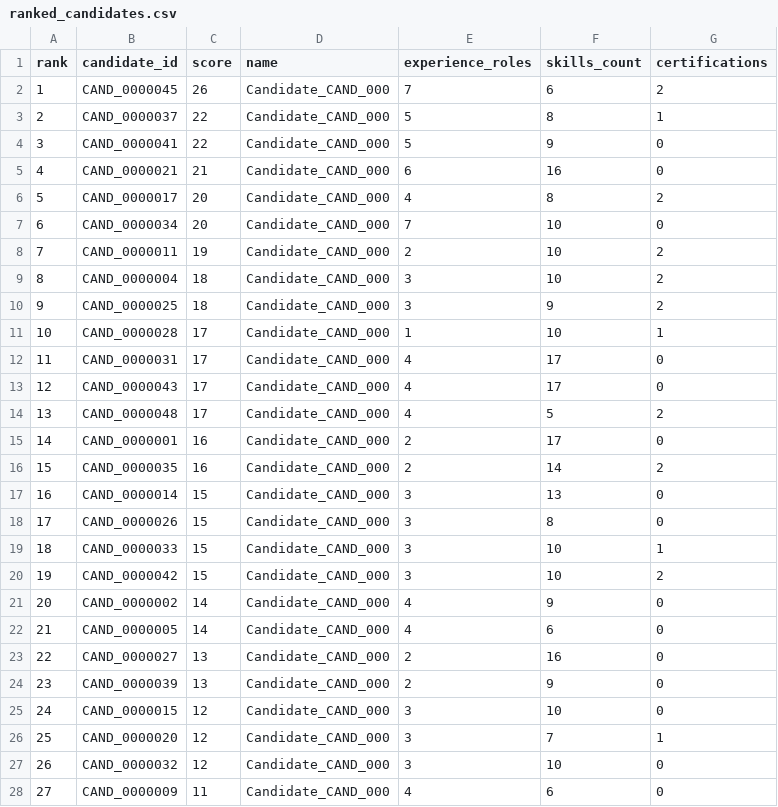
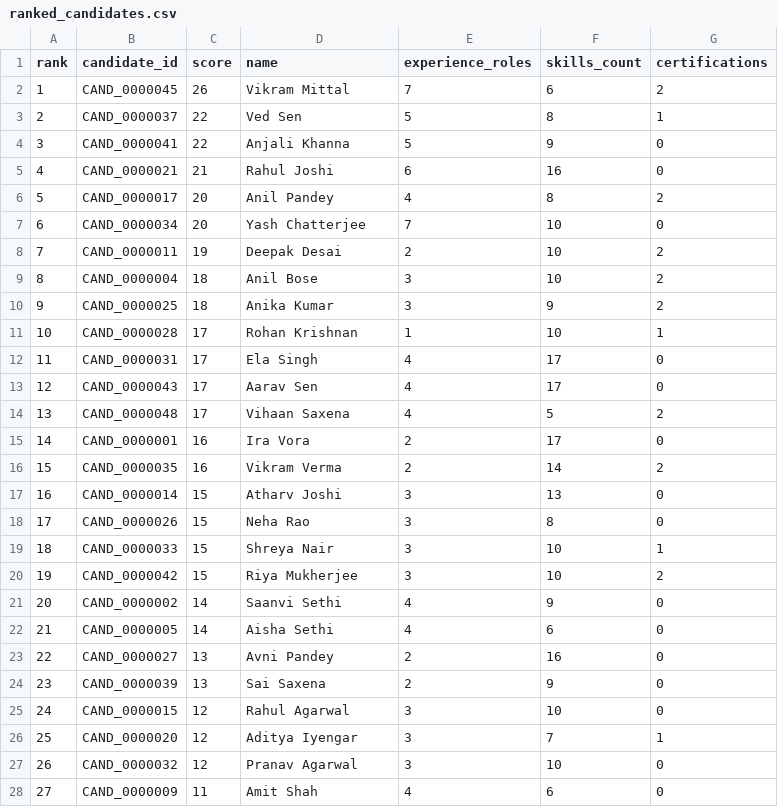
Before and after one commit to deepika-tech-8/india-runs-ranking, a CSV file: ranked_candidates.csv, drawn as a sheet; only a part is shown; the diff covers the shown part only.

Commit message:
Add candidate ranking pipeline with anonymized names

```diff
--- a/ranked_candidates.csv
+++ b/ranked_candidates.csv
@@ -1,28 +1,28 @@
 rank,candidate_id,score,name,experience_roles,skills_count,certifications
-1,CAND_0000045,26,Candidate_CAND_000,7,6,2
-2,CAND_0000037,22,Candidate_CAND_000,5,8,1
-3,CAND_0000041,22,Candidate_CAND_000,5,9,0
-4,CAND_0000021,21,Candidate_CAND_000,6,16,0
-5,CAND_0000017,20,Candidate_CAND_000,4,8,2
-6,CAND_0000034,20,Candidate_CAND_000,7,10,0
-7,CAND_0000011,19,Candidate_CAND_000,2,10,2
-8,CAND_0000004,18,Candidate_CAND_000,3,10,2
-9,CAND_0000025,18,Candidate_CAND_000,3,9,2
-10,CAND_0000028,17,Candidate_CAND_000,1,10,1
-11,CAND_0000031,17,Candidate_CAND_000,4,17,0
-12,CAND_0000043,17,Candidate_CAND_000,4,17,0
-13,CAND_0000048,17,Candidate_CAND_000,4,5,2
-14,CAND_0000001,16,Candidate_CAND_000,2,17,0
-15,CAND_0000035,16,Candidate_CAND_000,2,14,2
-16,CAND_0000014,15,Candidate_CAND_000,3,13,0
-17,CAND_0000026,15,Candidate_CAND_000,3,8,0
-18,CAND_0000033,15,Candidate_CAND_000,3,10,1
-19,CAND_0000042,15,Candidate_CAND_000,3,10,2
-20,CAND_0000002,14,Candidate_CAND_000,4,9,0
-21,CAND_0000005,14,Candidate_CAND_000,4,6,0
-22,CAND_0000027,13,Candidate_CAND_000,2,16,0
-23,CAND_0000039,13,Candidate_CAND_000,2,9,0
-24,CAND_0000015,12,Candidate_CAND_000,3,10,0
-25,CAND_0000020,12,Candidate_CAND_000,3,7,1
-26,CAND_0000032,12,Candidate_CAND_000,3,10,0
-27,CAND_0000009,11,Candidate_CAND_000,4,6,0
+1,CAND_0000045,26,Vikram Mittal,7,6,2
+2,CAND_0000037,22,Ved Sen,5,8,1
+3,CAND_0000041,22,Anjali Khanna,5,9,0
+4,CAND_0000021,21,Rahul Joshi,6,16,0
+5,CAND_0000017,20,Anil Pandey,4,8,2
+6,CAND_0000034,20,Yash Chatterjee,7,10,0
+7,CAND_0000011,19,Deepak Desai,2,10,2
+8,CAND_0000004,18,Anil Bose,3,10,2
+9,CAND_0000025,18,Anika Kumar,3,9,2
+10,CAND_0000028,17,Rohan Krishnan,1,10,1
+11,CAND_0000031,17,Ela Singh,4,17,0
+12,CAND_0000043,17,Aarav Sen,4,17,0
+13,CAND_0000048,17,Vihaan Saxena,4,5,2
+14,CAND_0000001,16,Ira Vora,2,17,0
+15,CAND_0000035,16,Vikram Verma,2,14,2
+16,CAND_0000014,15,Atharv Joshi,3,13,0
+17,CAND_0000026,15,Neha Rao,3,8,0
+18,CAND_0000033,15,Shreya Nair,3,10,1
+19,CAND_0000042,15,Riya Mukherjee,3,10,2
+20,CAND_0000002,14,Saanvi Sethi,4,9,0
+21,CAND_0000005,14,Aisha Sethi,4,6,0
+22,CAND_0000027,13,Avni Pandey,2,16,0
+23,CAND_0000039,13,Sai Saxena,2,9,0
+24,CAND_0000015,12,Rahul Agarwal,3,10,0
+25,CAND_0000020,12,Aditya Iyengar,3,7,1
+26,CAND_0000032,12,Pranav Agarwal,3,10,0
+27,CAND_0000009,11,Amit Shah,4,6,0
```
Also changed, not shown: 23 edited cells elsewhere in this file, 1 other file.
